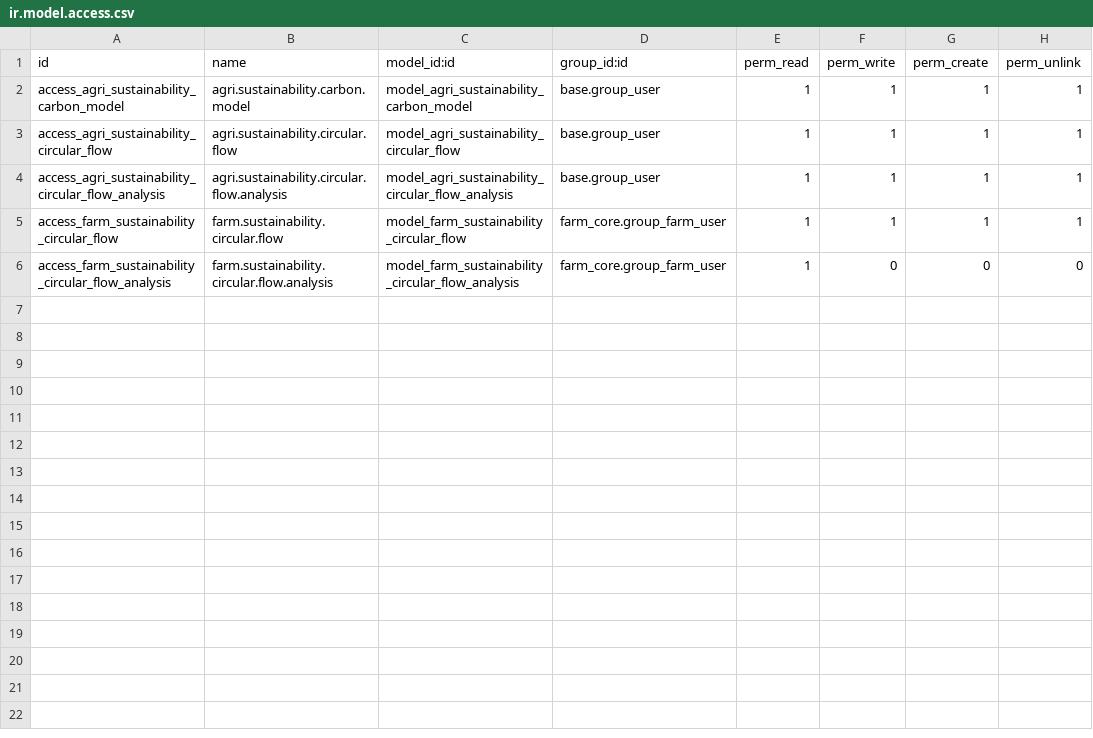
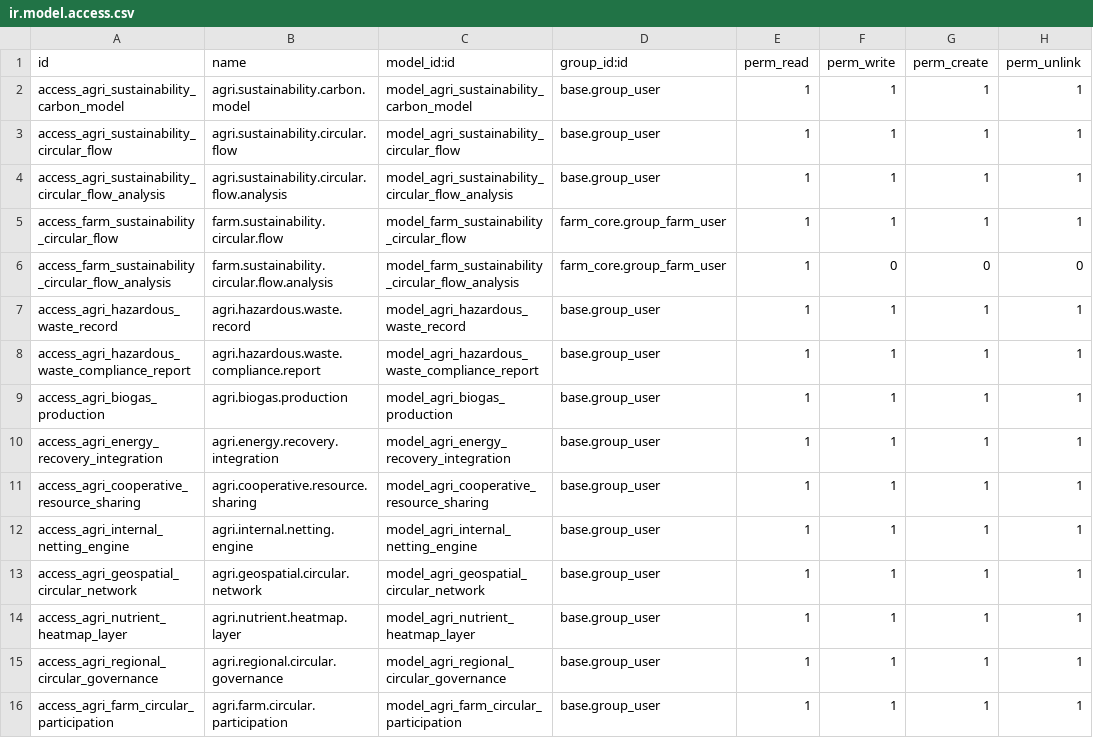
Before and after one commit to jeffery9/odoo-farm, a CSV file: farm_esg_circular/security/ir.model.access.csv, drawn as a sheet.

Commit message:
feat(esg): implement circular economy models and resource flow management [US-27]

```diff
--- a/farm_esg_circular/security/ir.model.access.csv
+++ b/farm_esg_circular/security/ir.model.access.csv
@@ -6 +6,11 @@ access_farm_sustainability_circular_flow,farm.sustainability.circular.flow,model
 access_farm_sustainability_circular_flow_analysis,farm.sustainability.circular.flow.analysis,model_farm_sustainability_circular_flow_analysis,farm_core.group_farm_user,1,0,0,0
+access_agri_hazardous_waste_record,agri.hazardous.waste.record,model_agri_hazardous_waste_record,base.group_user,1,1,1,1
+access_agri_hazardous_waste_compliance_report,agri.hazardous.waste.compliance.report,model_agri_hazardous_waste_compliance_report,base.group_user,1,1,1,1
+access_agri_biogas_production,agri.biogas.production,model_agri_biogas_production,base.group_user,1,1,1,1
+access_agri_energy_recovery_integration,agri.energy.recovery.integration,model_agri_energy_recovery_integration,base.group_user,1,1,1,1
+access_agri_cooperative_resource_sharing,agri.cooperative.resource.sharing,model_agri_cooperative_resource_sharing,base.group_user,1,1,1,1
+access_agri_internal_netting_engine,agri.internal.netting.engine,model_agri_internal_netting_engine,base.group_user,1,1,1,1
+access_agri_geospatial_circular_network,agri.geospatial.circular.network,model_agri_geospatial_circular_network,base.group_user,1,1,1,1
+access_agri_nutrient_heatmap_layer,agri.nutrient.heatmap.layer,model_agri_nutrient_heatmap_layer,base.group_user,1,1,1,1
+access_agri_regional_circular_governance,agri.regional.circular.governance,model_agri_regional_circular_governance,base.group_user,1,1,1,1
+access_agri_farm_circular_participation,agri.farm.circular.participation,model_agri_farm_circular_participation,base.group_user,1,1,1,1
```
Also changed, not shown: 13 other files.
